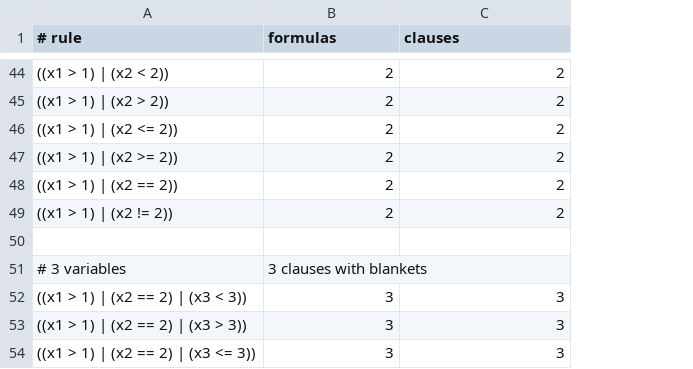
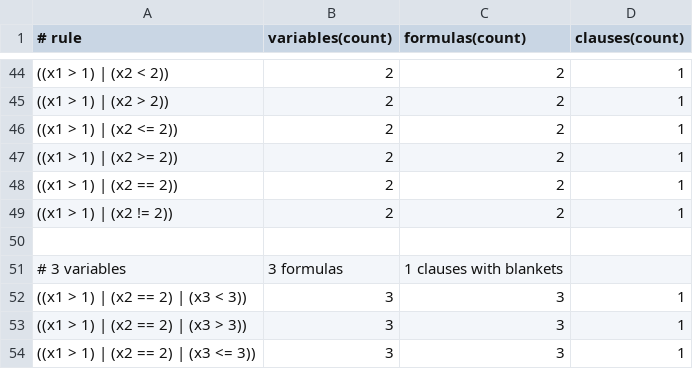
Before and after one commit to cybergarage/foreman-go, a CSV file: foreman/qos/qos_test.csv, drawn as a sheet; only a part is shown, gaps mark what is left out; the diff covers the shown part only; the diff names each change by its address in the sheet, - before the commit and + after, or states it on an @@ line.

Commit message:
Updated CSV fomat to add fomulas count.

```diff
--- a/foreman/qos/qos_test.csv
+++ b/foreman/qos/qos_test.csv
+column D (clauses(count)), rows 44-54: 1 | 1 | 1 | 1 | 1 | 1 |  |  | 1 | 1 | 1
-B1: formulas
+B1: variables(count)
-C1: clauses
+C1: formulas(count)
-B51 (variables(count)): 3 clauses with blankets
+B51 (variables(count)): 3 formulas
-C51 (formulas(count)): (empty)
+C51 (formulas(count)): 1 clauses with blankets
```
Also changed, not shown: 12 edited cells elsewhere in this file, 1 other file.
